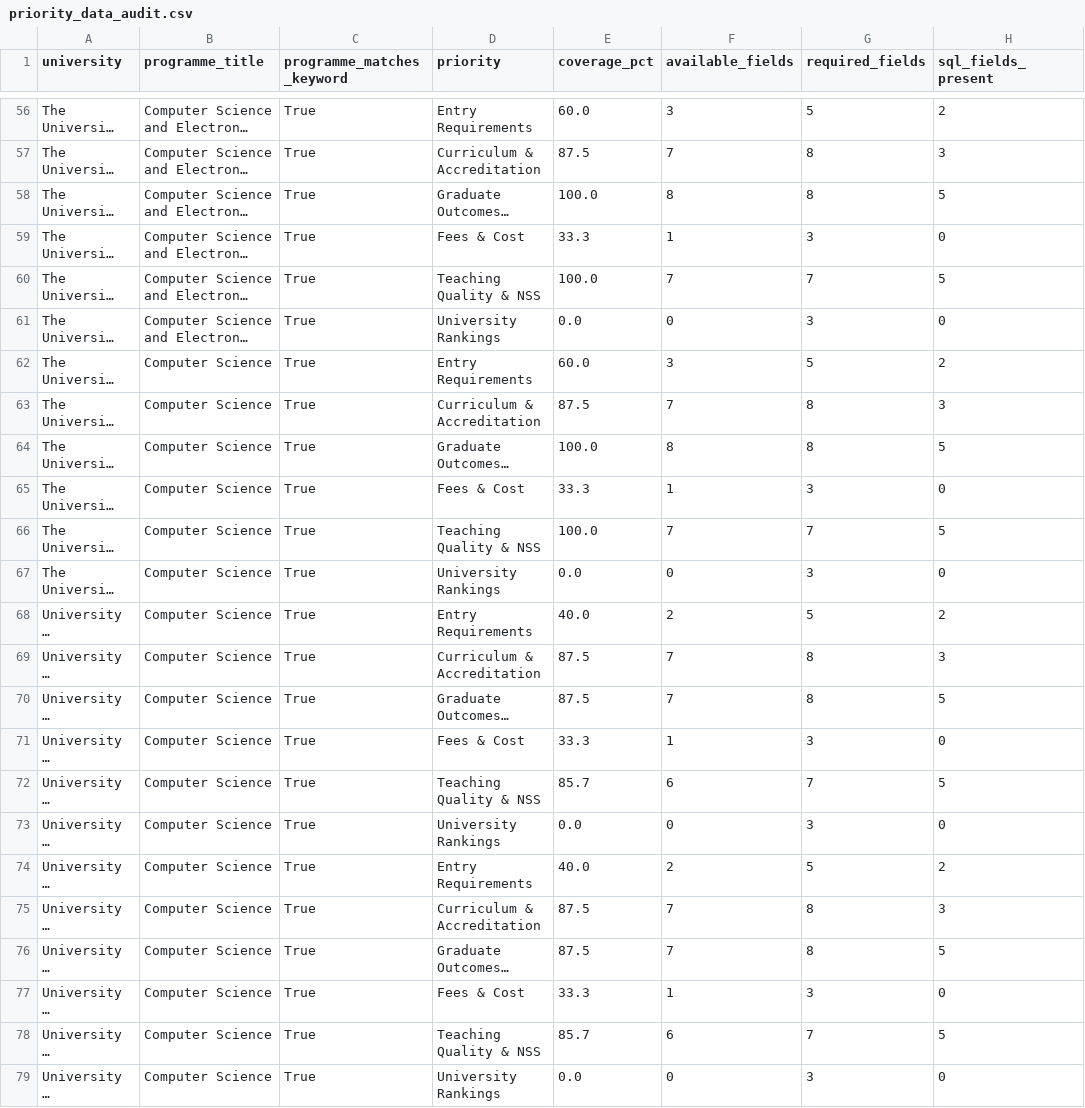
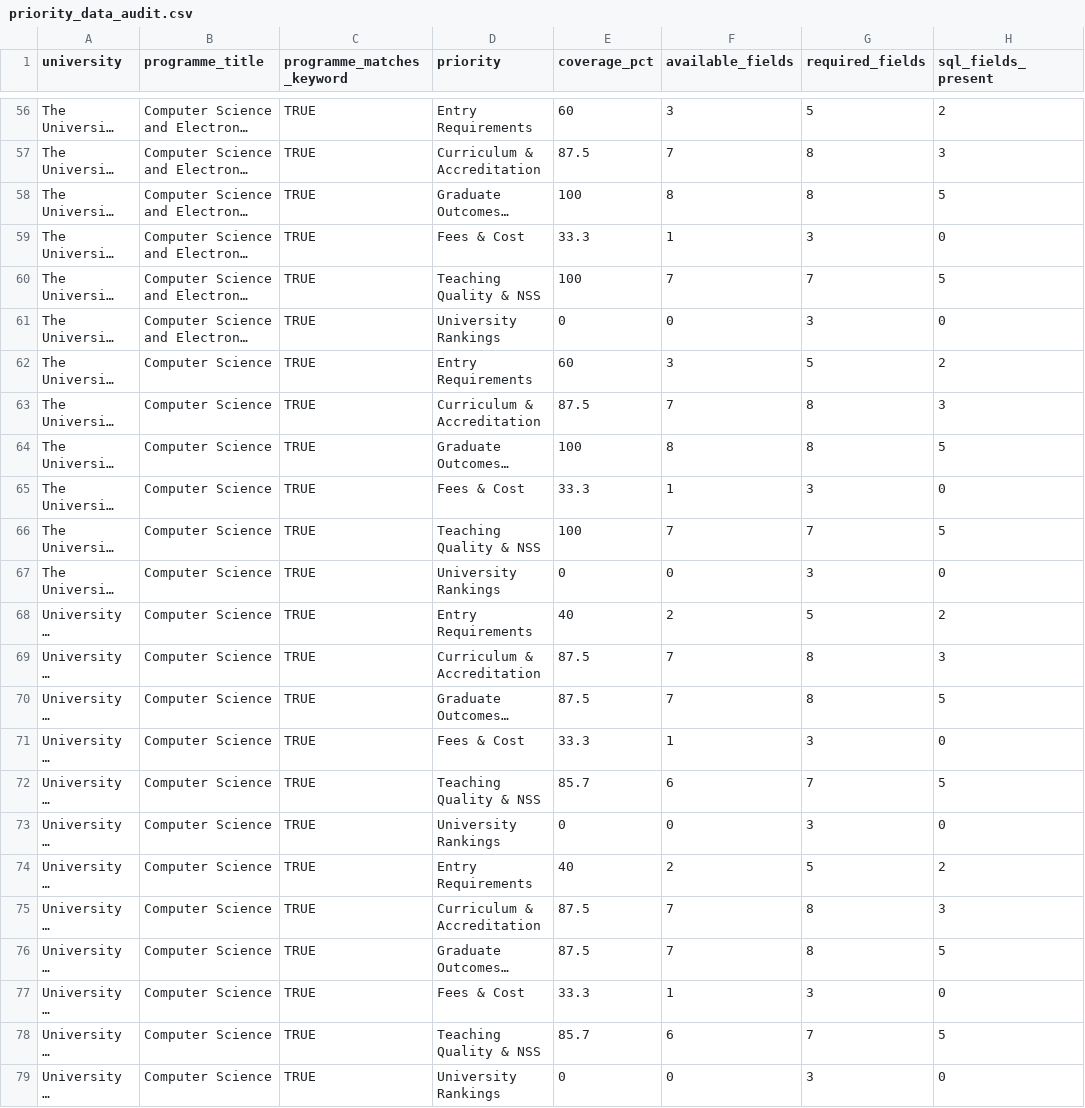
Before and after one commit to Maimuna234/admissions-assistant, a CSV file: priority_data_audit.csv, drawn as a sheet; only a part is shown, gaps mark what is left out; long unchanged cells end in …; the diff covers the shown part only; the diff names each change by its address in the sheet, - before the commit and + after, or states it on an @@ line.

```diff
--- a/priority_data_audit.csv
+++ b/priority_data_audit.csv
-C56:C79 (programme_matches_keyword): True
+C56:C79 (programme_matches_keyword): TRUE
-E56 (coverage_pct): 60.0
+E56 (coverage_pct): 60
-E58 (coverage_pct): 100.0
+E58 (coverage_pct): 100
-E60 (coverage_pct): 100.0
+E60 (coverage_pct): 100
-E61 (coverage_pct): 0.0
+E61 (coverage_pct): 0
-E62 (coverage_pct): 60.0
+E62 (coverage_pct): 60
-E64 (coverage_pct): 100.0
+E64 (coverage_pct): 100
-E66 (coverage_pct): 100.0
+E66 (coverage_pct): 100
-E67 (coverage_pct): 0.0
+E67 (coverage_pct): 0
-E68 (coverage_pct): 40.0
+E68 (coverage_pct): 40
-E73 (coverage_pct): 0.0
+E73 (coverage_pct): 0
-E74 (coverage_pct): 40.0
+E74 (coverage_pct): 40
-E79 (coverage_pct): 0.0
+E79 (coverage_pct): 0
```
Also changed, not shown: 82 edited cells elsewhere in this file.
